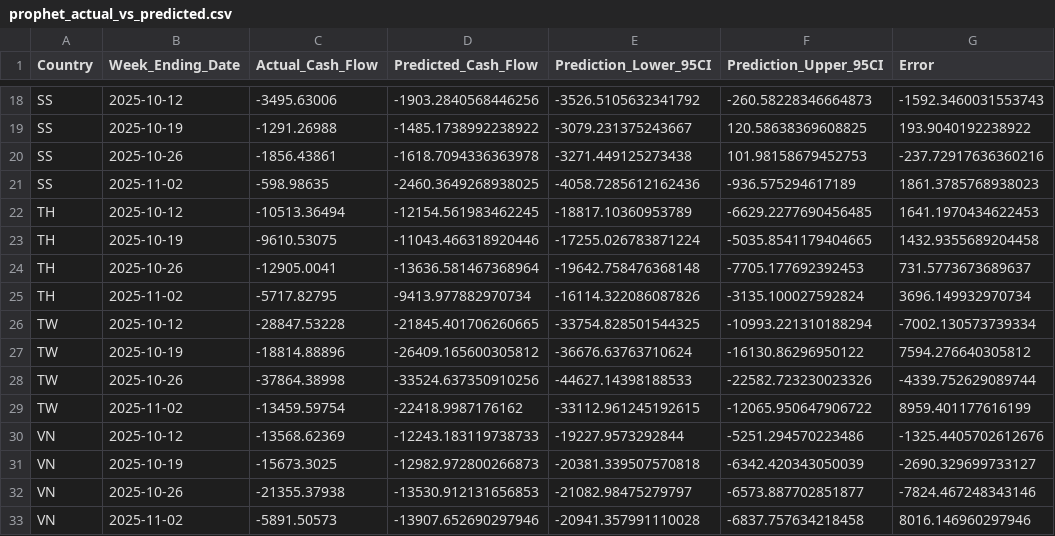
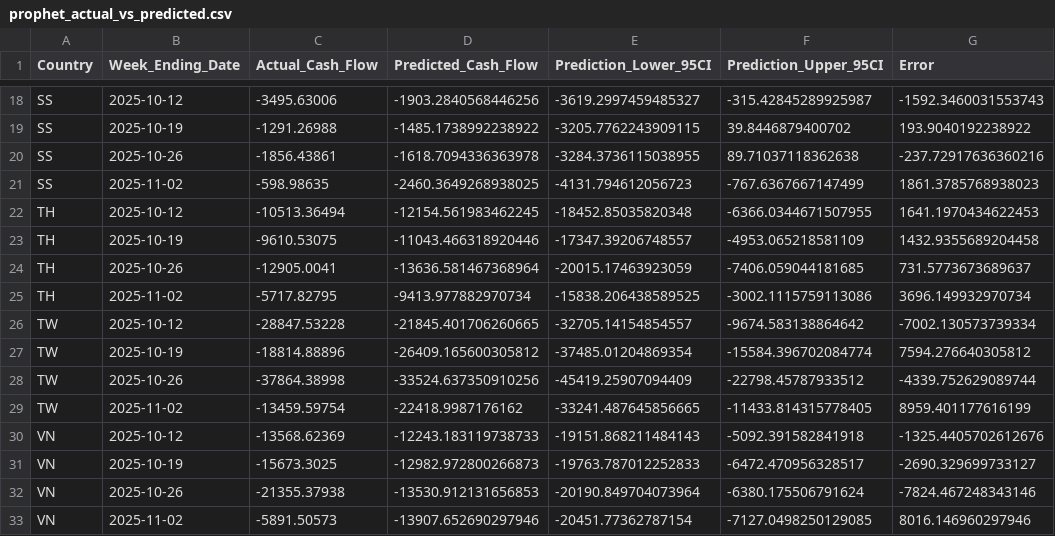
Before and after one commit to Jiakang418/Datathon_ThreeGuys, a CSV file: marcus/prophet_results/prophet_actual_vs_predicted.csv, drawn as a sheet; only a part is shown, gaps mark what is left out; the diff covers the shown part only; the diff names each change by its address in the sheet, - before the commit and + after, or states it on an @@ line.

```diff
--- a/marcus/prophet_results/prophet_actual_vs_predicted.csv
+++ b/marcus/prophet_results/prophet_actual_vs_predicted.csv
-E18 (Prediction_Lower_95CI): -3526.5105632341792
+E18 (Prediction_Lower_95CI): -3619.2997459485327
-F18 (Prediction_Upper_95CI): -260.58228346664873
+F18 (Prediction_Upper_95CI): -315.42845289925987
-E19 (Prediction_Lower_95CI): -3079.231375243667
+E19 (Prediction_Lower_95CI): -3205.7762243909115
-F19 (Prediction_Upper_95CI): 120.58638369608825
+F19 (Prediction_Upper_95CI): 39.8446879400702
-E20 (Prediction_Lower_95CI): -3271.449125273438
+E20 (Prediction_Lower_95CI): -3284.3736115038955
-F20 (Prediction_Upper_95CI): 101.98158679452753
+F20 (Prediction_Upper_95CI): 89.71037118362638
-E21 (Prediction_Lower_95CI): -4058.7285612162436
+E21 (Prediction_Lower_95CI): -4131.794612056723
-F21 (Prediction_Upper_95CI): -936.575294617189
+F21 (Prediction_Upper_95CI): -767.6367667147499
-E22 (Prediction_Lower_95CI): -18817.10360953789
+E22 (Prediction_Lower_95CI): -18452.85035820348
-F22 (Prediction_Upper_95CI): -6629.2277690456485
+F22 (Prediction_Upper_95CI): -6366.0344671507955
-E23 (Prediction_Lower_95CI): -17255.026783871224
+E23 (Prediction_Lower_95CI): -17347.39206748557
-F23 (Prediction_Upper_95CI): -5035.8541179404665
+F23 (Prediction_Upper_95CI): -4953.065218581109
-E24 (Prediction_Lower_95CI): -19642.758476368148
+E24 (Prediction_Lower_95CI): -20015.17463923059
-F24 (Prediction_Upper_95CI): -7705.177692392453
+F24 (Prediction_Upper_95CI): -7406.059044181685
-E25 (Prediction_Lower_95CI): -16114.322086087826
+E25 (Prediction_Lower_95CI): -15838.206438589525
-F25 (Prediction_Upper_95CI): -3135.100027592824
+F25 (Prediction_Upper_95CI): -3002.1115759113086
-E26 (Prediction_Lower_95CI): -33754.828501544325
+E26 (Prediction_Lower_95CI): -32705.14154854557
-F26 (Prediction_Upper_95CI): -10993.221310188294
+F26 (Prediction_Upper_95CI): -9674.583138864642
-E27 (Prediction_Lower_95CI): -36676.63763710624
+E27 (Prediction_Lower_95CI): -37485.01204869354
-F27 (Prediction_Upper_95CI): -16130.86296950122
+F27 (Prediction_Upper_95CI): -15584.396702084774
-E28 (Prediction_Lower_95CI): -44627.14398188533
+E28 (Prediction_Lower_95CI): -45419.25907094409
-F28 (Prediction_Upper_95CI): -22582.723230023326
+F28 (Prediction_Upper_95CI): -22798.45787933512
-E29 (Prediction_Lower_95CI): -33112.961245192615
+E29 (Prediction_Lower_95CI): -33241.487645856665
-F29 (Prediction_Upper_95CI): -12065.950647906722
+F29 (Prediction_Upper_95CI): -11433.814315778405
-E30 (Prediction_Lower_95CI): -19227.9573292844
+E30 (Prediction_Lower_95CI): -19151.868211484143
-F30 (Prediction_Upper_95CI): -5251.294570223486
+F30 (Prediction_Upper_95CI): -5092.391582841918
-E31 (Prediction_Lower_95CI): -20381.339507570818
+E31 (Prediction_Lower_95CI): -19763.787012252833
-F31 (Prediction_Upper_95CI): -6342.420343050039
+F31 (Prediction_Upper_95CI): -6472.470956328517
-E32 (Prediction_Lower_95CI): -21082.98475279797
+E32 (Prediction_Lower_95CI): -20190.849704073964
-F32 (Prediction_Upper_95CI): -6573.887702851877
+F32 (Prediction_Upper_95CI): -6380.175506791624
-E33 (Prediction_Lower_95CI): -20941.357991110028
+E33 (Prediction_Lower_95CI): -20451.77362787154
-F33 (Prediction_Upper_95CI): -6837.757634218458
+F33 (Prediction_Upper_95CI): -7127.0498250129085
```
Also changed, not shown: 32 edited cells elsewhere in this file, marcus/prophet_results/prophet_future_forecasts.csv, 40 other files.
